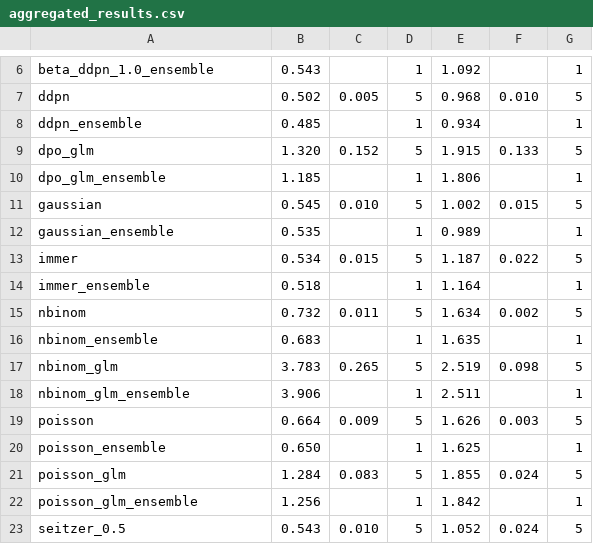
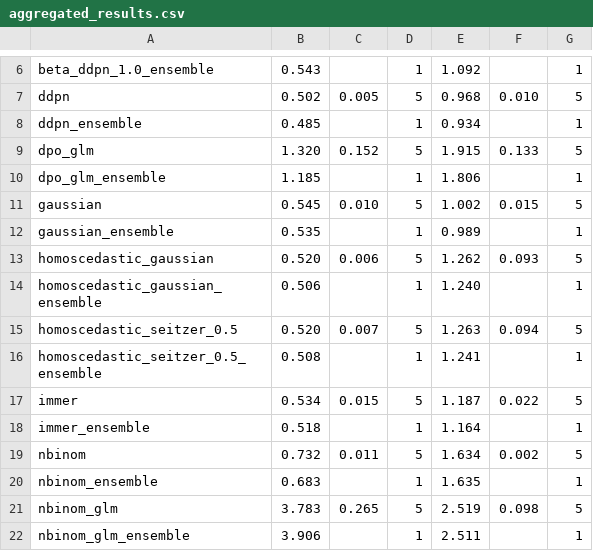
Before and after one commit to porterjenkins/deep_uncertainty, a CSV file: results/length-of-stay/aggregated_results.csv, drawn as a sheet; only a part is shown, gaps mark what is left out; the shorter side is filled out with more unchanged rows; the diff names each change by its address in the sheet, - before the commit and + after, or states it on an @@ line.

Commit message:
Added configs/results for homoscedastic experiments on length of stay

```diff
--- a/results/length-of-stay/aggregated_results.csv
+++ b/results/length-of-stay/aggregated_results.csv
+row 13: homoscedastic_gaussian | 0.520 | 0.006 | 5 | 1.262 | 0.093 | 5
+row 14: homoscedastic_gaussian_ensemble | 0.506 |  | 1 | 1.240 |  | 1
+row 15: homoscedastic_seitzer_0.5 | 0.520 | 0.007 | 5 | 1.263 | 0.094 | 5
+row 16: homoscedastic_seitzer_0.5_ensemble | 0.508 |  | 1 | 1.241 |  | 1
```
Also changed, not shown: 22 other files.
